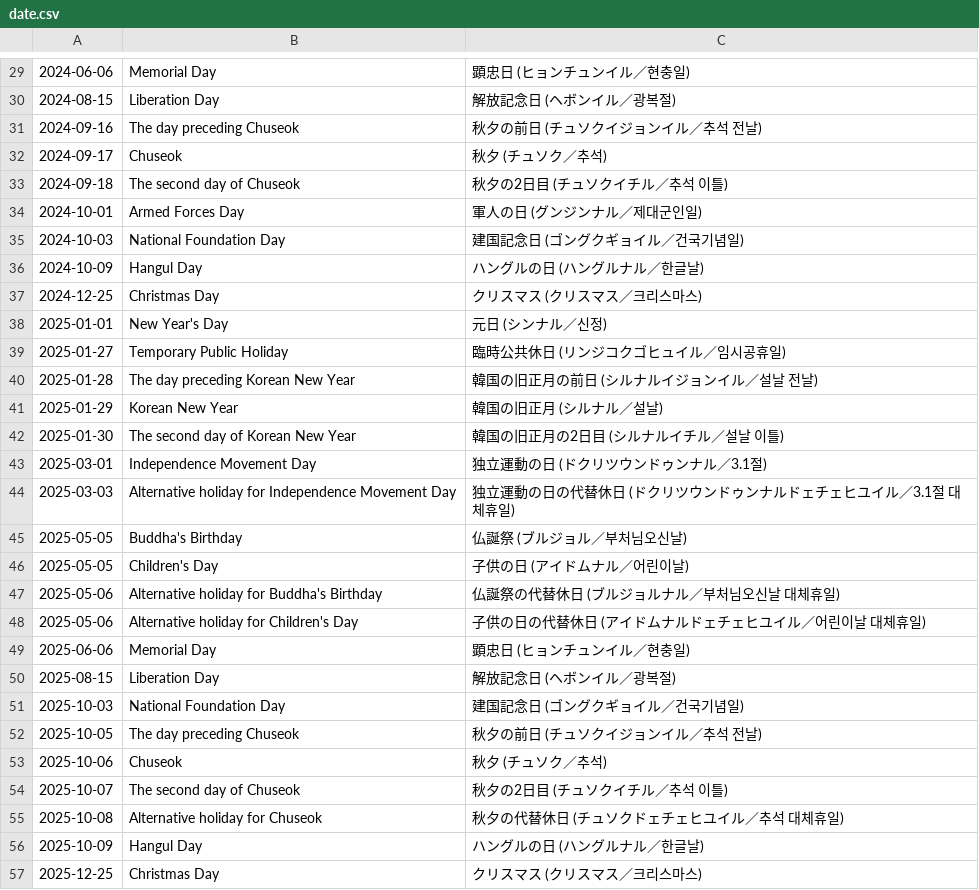
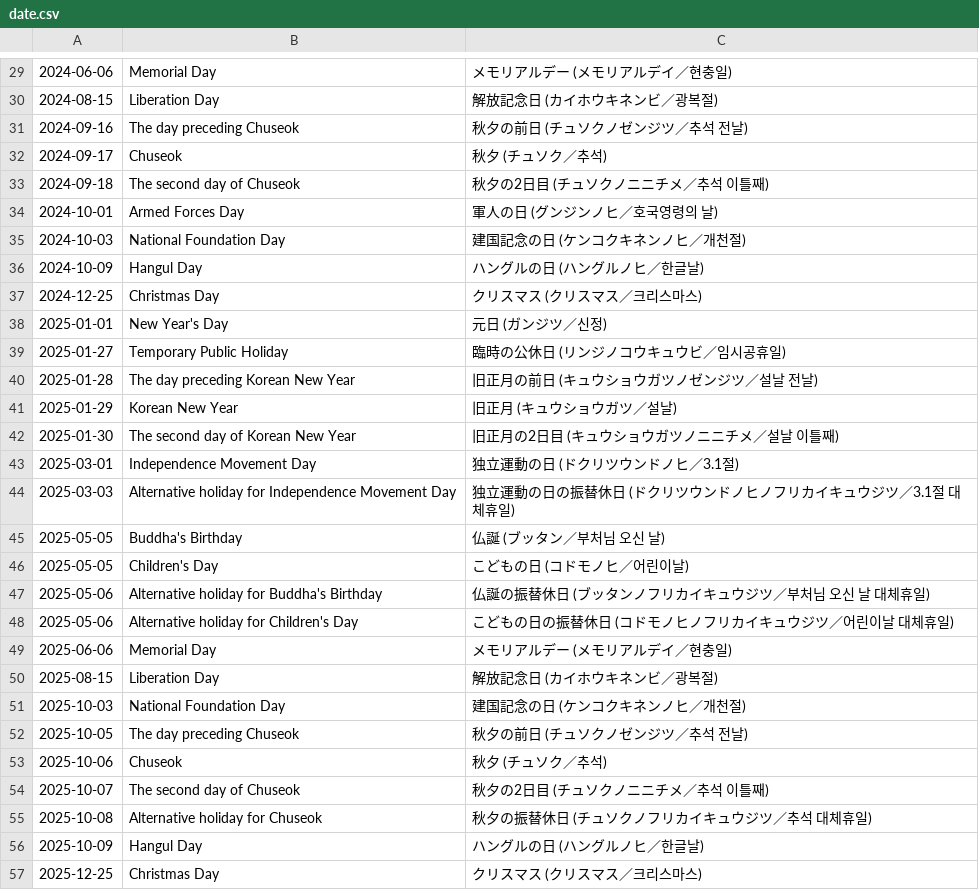
Before and after one commit to shunirr/holidays-kr, a CSV file: date.csv, drawn as a sheet; only a part is shown, gaps mark what is left out; the diff covers the shown part only.

```diff
--- a/date.csv
+++ b/date.csv
@@ -29,29 +29,29 @@
-2024-06-06,Memorial Day,顕忠日 (ヒョンチュンイル／현충일)
-2024-08-15,Liberation Day,解放記念日 (ヘボンイル／광복절)
-2024-09-16,The day preceding Chuseok,秋夕の前日 (チュソクイジョンイル／추석 전날)
+2024-06-06,Memorial Day,メモリアルデー (メモリアルデイ／현충일)
+2024-08-15,Liberation Day,解放記念日 (カイホウキネンビ／광복절)
+2024-09-16,The day preceding Chuseok,秋夕の前日 (チュソクノゼンジツ／추석 전날)
 2024-09-17,Chuseok,秋夕 (チュソク／추석)
-2024-09-18,The second day of Chuseok,秋夕の2日目 (チュソクイチル／추석 이틀)
-2024-10-01,Armed Forces Day,軍人の日 (グンジンナル／제대군인일)
-2024-10-03,National Foundation Day,建国記念日 (ゴングクギョイル／건국기념일)
-2024-10-09,Hangul Day,ハングルの日 (ハングルナル／한글날)
+2024-09-18,The second day of Chuseok,秋夕の2日目 (チュソクノニニチメ／추석 이틀째)
+2024-10-01,Armed Forces Day,軍人の日 (グンジンノヒ／호국영령의 날)
+2024-10-03,National Foundation Day,建国記念の日 (ケンコクキネンノヒ／개천절)
+2024-10-09,Hangul Day,ハングルの日 (ハングルノヒ／한글날)
 2024-12-25,Christmas Day,クリスマス (クリスマス／크리스마스)
-2025-01-01,New Year's Day,元日 (シンナル／신정)
-2025-01-27,Temporary Public Holiday,臨時公共休日 (リンジコクゴヒュイル／임시공휴일)
-2025-01-28,The day preceding Korean New Year,韓国の旧正月の前日 (シルナルイジョンイル／설날 전날)
-2025-01-29,Korean New Year,韓国の旧正月 (シルナル／설날)
-2025-01-30,The second day of Korean New Year,韓国の旧正月の2日目 (シルナルイチル／설날 이틀)
-2025-03-01,Independence Movement Day,独立運動の日 (ドクリツウンドゥンナル／3.1절)
-2025-03-03,Alternative holiday for Independence Movement Day,独立運動の日の代替休日 (ドクリツウンドゥンナルドェチェヒユイル／3.1절 대체휴일)
-2025-05-05,Buddha's Birthday,仏誕祭 (ブルジョル／부처님오신날)
-2025-05-05,Children's Day,子供の日 (アイドムナル／어린이날)
-2025-05-06,Alternative holiday for Buddha's Birthday,仏誕祭の代替休日 (ブルジョルナル／부처님오신날 대체휴일)
-2025-05-06,Alternative holiday for Children's Day,子供の日の代替休日 (アイドムナルドェチェヒユイル／어린이날 대체휴일)
-2025-06-06,Memorial Day,顕忠日 (ヒョンチュンイル／현충일)
-2025-08-15,Liberation Day,解放記念日 (ヘボンイル／광복절)
-2025-10-03,National Foundation Day,建国記念日 (ゴングクギョイル／건국기념일)
-2025-10-05,The day preceding Chuseok,秋夕の前日 (チュソクイジョンイル／추석 전날)
+2025-01-01,New Year's Day,元日 (ガンジツ／신정)
+2025-01-27,Temporary Public Holiday,臨時の公休日 (リンジノコウキュウビ／임시공휴일)
+2025-01-28,The day preceding Korean New Year,旧正月の前日 (キュウショウガツノゼンジツ／설날 전날)
+2025-01-29,Korean New Year,旧正月 (キュウショウガツ／설날)
+2025-01-30,The second day of Korean New Year,旧正月の2日目 (キュウショウガツノニニチメ／설날 이틀째)
+2025-03-01,Independence Movement Day,独立運動の日 (ドクリツウンドノヒ／3.1절)
+2025-03-03,Alternative holiday for Independence Movement Day,独立運動の日の振替休日 (ドクリツウンドノヒノフリカイキュウジツ／3.1절 대체휴일)
+2025-05-05,Buddha's Birthday,仏誕 (ブッタン／부처님 오신 날)
+2025-05-05,Children's Day,こどもの日 (コドモノヒ／어린이날)
+2025-05-06,Alternative holiday for Buddha's Birthday,仏誕の振替休日 (ブッタンノフリカイキュウジツ／부처님 오신 날 대체휴일)
+2025-05-06,Alternative holiday for Children's Day,こどもの日の振替休日 (コドモノヒノフリカイキュウジツ／어린이날 대체휴일)
+2025-06-06,Memorial Day,メモリアルデー (メモリアルデイ／현충일)
+2025-08-15,Liberation Day,解放記念日 (カイホウキネンビ／광복절)
+2025-10-03,National Foundation Day,建国記念の日 (ケンコクキネンノヒ／개천절)
+2025-10-05,The day preceding Chuseok,秋夕の前日 (チュソクノゼンジツ／추석 전날)
 2025-10-06,Chuseok,秋夕 (チュソク／추석)
-2025-10-07,The second day of Chuseok,秋夕の2日目 (チュソクイチル／추석 이틀)
-2025-10-08,Alternative holiday for Chuseok,秋夕の代替休日 (チュソクドェチェヒユイル／추석 대체휴일)
-2025-10-09,Hangul Day,ハングルの日 (ハングルナル／한글날)
+2025-10-07,The second day of Chuseok,秋夕の2日目 (チュソクノニニチメ／추석 이틀째)
+2025-10-08,Alternative holiday for Chuseok,秋夕の振替休日 (チュソクノフリカイキュウジツ／추석 대체휴일)
+2025-10-09,Hangul Day,ハングルの日 (ハングルノヒ／한글날)
 2025-12-25,Christmas Day,クリスマス (クリスマス／크리스마스)
```
Also changed, not shown: 44 edited cells elsewhere in this file, datetime.csv, 4 other files.
